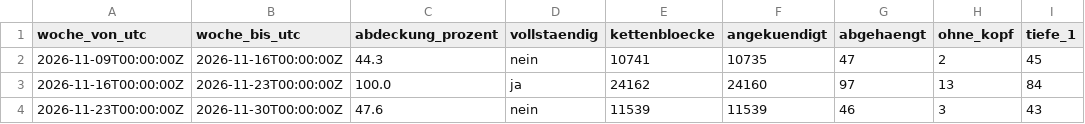
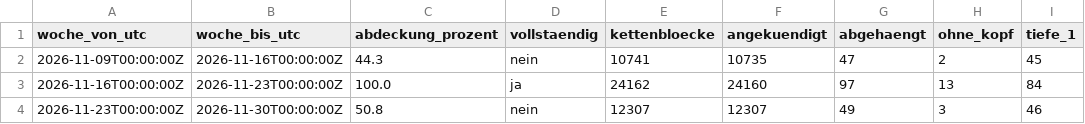
Before and after one commit to neoalphavault-png/kaspa-pulse, a CSV file: data/zcash-mainnet/lauscher-dauer/wochen.csv, drawn as a sheet; only a part is shown; the diff names each change by its address in the sheet, - before the commit and + after, or states it on an @@ line.

Commit message:
zcash mainnet: zuhoerer dauer auswertung [bot]

```diff
--- a/data/zcash-mainnet/lauscher-dauer/wochen.csv
+++ b/data/zcash-mainnet/lauscher-dauer/wochen.csv
-C4 (abdeckung_prozent): 47.6
+C4 (abdeckung_prozent): 50.8
-E4 (kettenbloecke): 11539
+E4 (kettenbloecke): 12307
-F4 (angekuendigt): 11539
+F4 (angekuendigt): 12307
-G4 (abgehaengt): 46
+G4 (abgehaengt): 49
-I4 (tiefe_1): 43
+I4 (tiefe_1): 46
```
Also changed, not shown: 2 other files.
